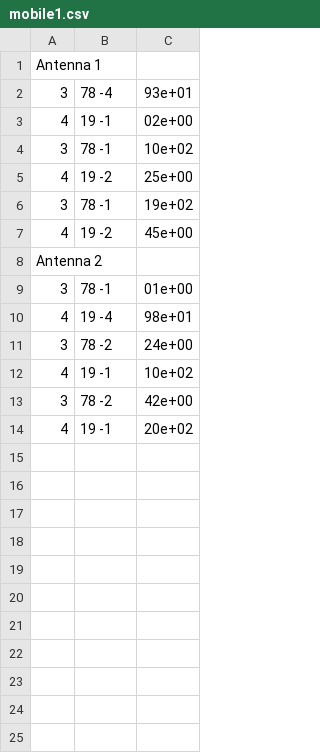
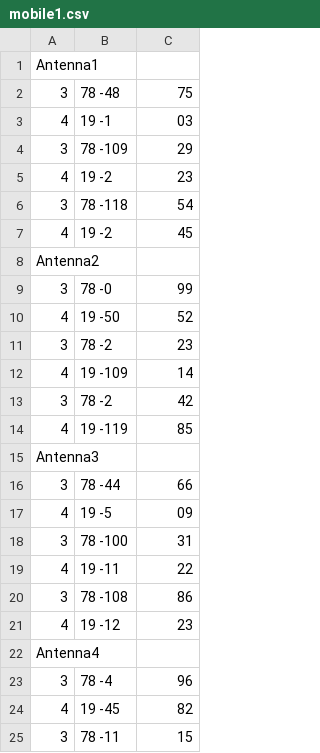
Before and after one commit to dawidlemanski/mimo, a CSV file: src/com/company/out/mimo2x2/mobile1.csv, drawn as a sheet; only a part is shown; the diff covers the shown part only.

Commit message:
Możliwość zmiany proporcji mocy anten nadawczych Zmieniony zapis do pliku (iteracja po antenach)

```diff
--- a/src/com/company/out/mimo2x2/mobile1.csv
+++ b/src/com/company/out/mimo2x2/mobile1.csv
@@ -1,14 +1,25 @@
-Antenna 1
-3,78 -4,93e+01
-4,19 -1,02e+00
-3,78 -1,10e+02
-4,19 -2,25e+00
-3,78 -1,19e+02
-4,19 -2,45e+00
-Antenna 2
-3,78 -1,01e+00
-4,19 -4,98e+01
-3,78 -2,24e+00
-4,19 -1,10e+02
-3,78 -2,42e+00
-4,19 -1,20e+02
+Antenna1
+3,78 -48,75
+4,19 -1,03
+3,78 -109,29
+4,19 -2,23
+3,78 -118,54
+4,19 -2,45
+Antenna2
+3,78 -0,99
+4,19 -50,52
+3,78 -2,23
+4,19 -109,14
+3,78 -2,42
+4,19 -119,85
+Antenna3
+3,78 -44,66
+4,19 -5,09
+3,78 -100,31
+4,19 -11,22
+3,78 -108,86
+4,19 -12,23
+Antenna4
+3,78 -4,96
+4,19 -45,82
+3,78 -11,15
```
Also changed, not shown: 3 added rows elsewhere in this file, src/com/company/out/mimo2x2/mobile2.csv, src/com/company/out/mimo2x2/mobile3.csv, 4 other files.
